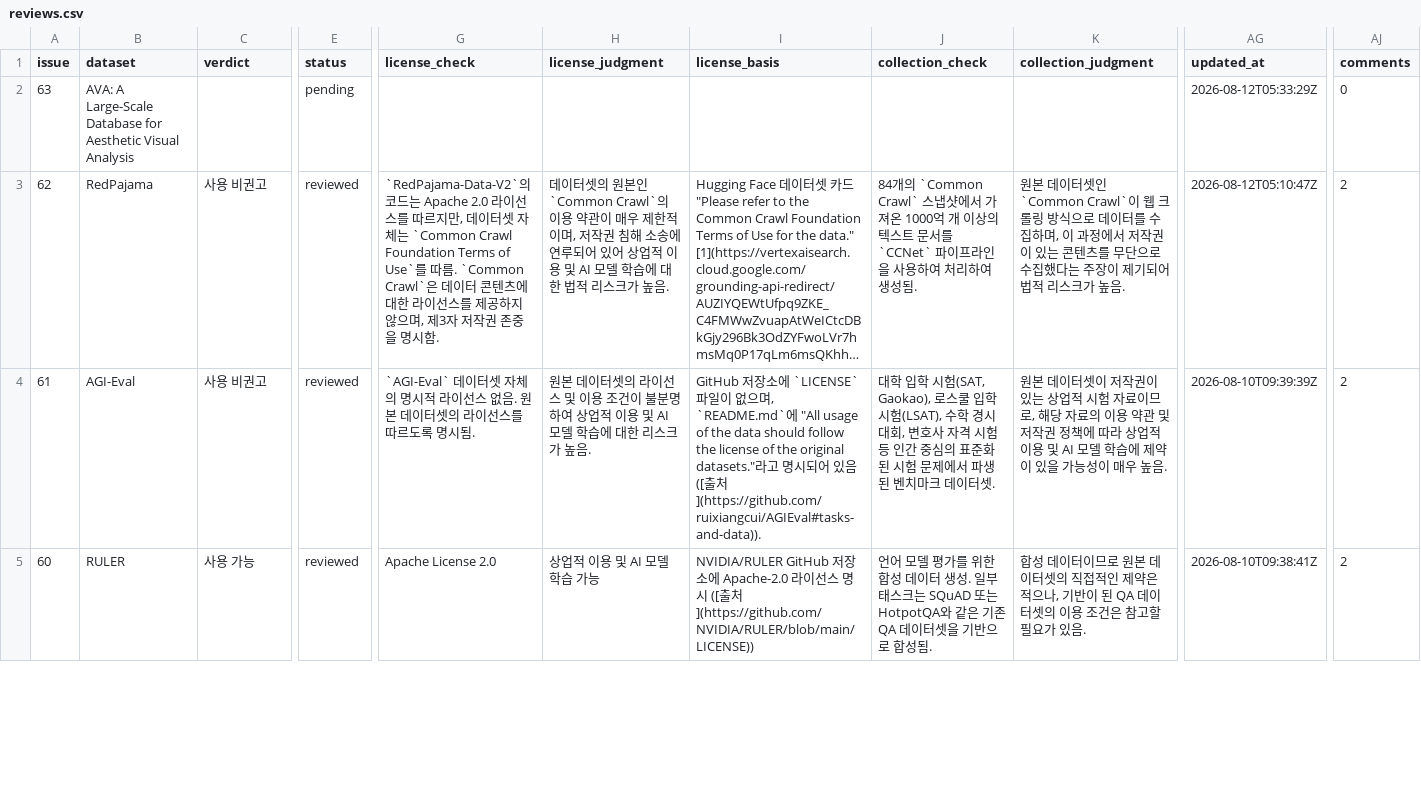
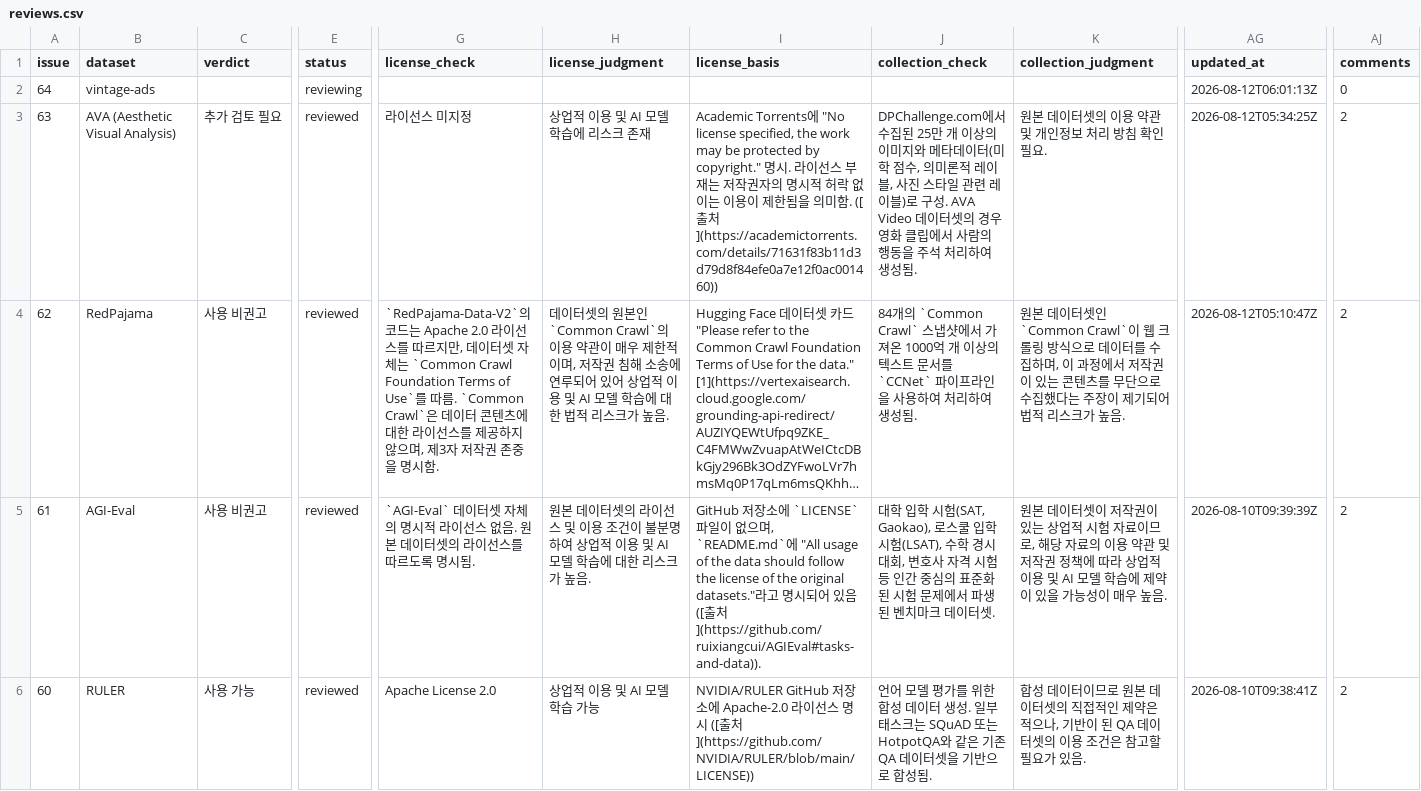
Before and after one commit to aigovsensing/dataset-review, a CSV file: docs/data/reviews.csv, drawn as a sheet; only a part is shown, gaps mark what is left out; long unchanged cells end in …; addresses are those after the commit; rows hold the shown columns only; the diff covers the shown part only; the diff names each change by its address in the sheet, - before the commit and + after, or states it on an @@ line.

```diff
--- a/docs/data/reviews.csv
+++ b/docs/data/reviews.csv
+row 2: 64 | vintage-ads |  | reviewing |  |  |  |  |  | 2026-08-12T06:01:13Z | 0
-B3 (dataset): AVA: A Large-Scale Database for Aesthetic Visual Analysis
+B3 (dataset): AVA (Aesthetic Visual Analysis)
-C3 (verdict): (empty)
+C3 (verdict): 추가 검토 필요
-E3 (status): pending
+E3 (status): reviewed
-G3 (license_check): (empty)
+G3 (license_check): 라이선스 미지정
-H3 (license_judgment): (empty)
+H3 (license_judgment): 상업적 이용 및 AI 모델 학습에 리스크 존재
-I3 (license_basis): (empty)
+I3 (license_basis): Academic Torrents에 "No license specified, the work may be protected by copyright." 명시. 라이선스 부재는 저작권자의 명시적 허락 없이는 이용이 제한됨을 의미함. ([출처](https://academictorrents.com/details/71631f83b11d3d79d8f84efe0a7e12f0ac001460))
-J3 (collection_check): (empty)
+J3 (collection_check): DPChallenge.com에서 수집된 25만 개 이상의 이미지와 메타데이터(미학 점수, 의미론적 레이블, 사진 스타일 관련 레이블)로 구성. AVA Video 데이터셋의 경우 영화 클립에서 사람의 행동을 주석 처리하여 생성됨.
-K3 (collection_judgment): (empty)
+K3 (collection_judgment): 원본 데이터셋의 이용 약관 및 개인정보 처리 방침 확인 필요.
-AG3 (updated_at): 2026-08-12T05:33:29Z
+AG3 (updated_at): 2026-08-12T05:34:25Z
-AJ3 (comments): 0
+AJ3 (comments): 2
```
Also changed, not shown: 5 edited cells elsewhere in this file, 2 other files.
